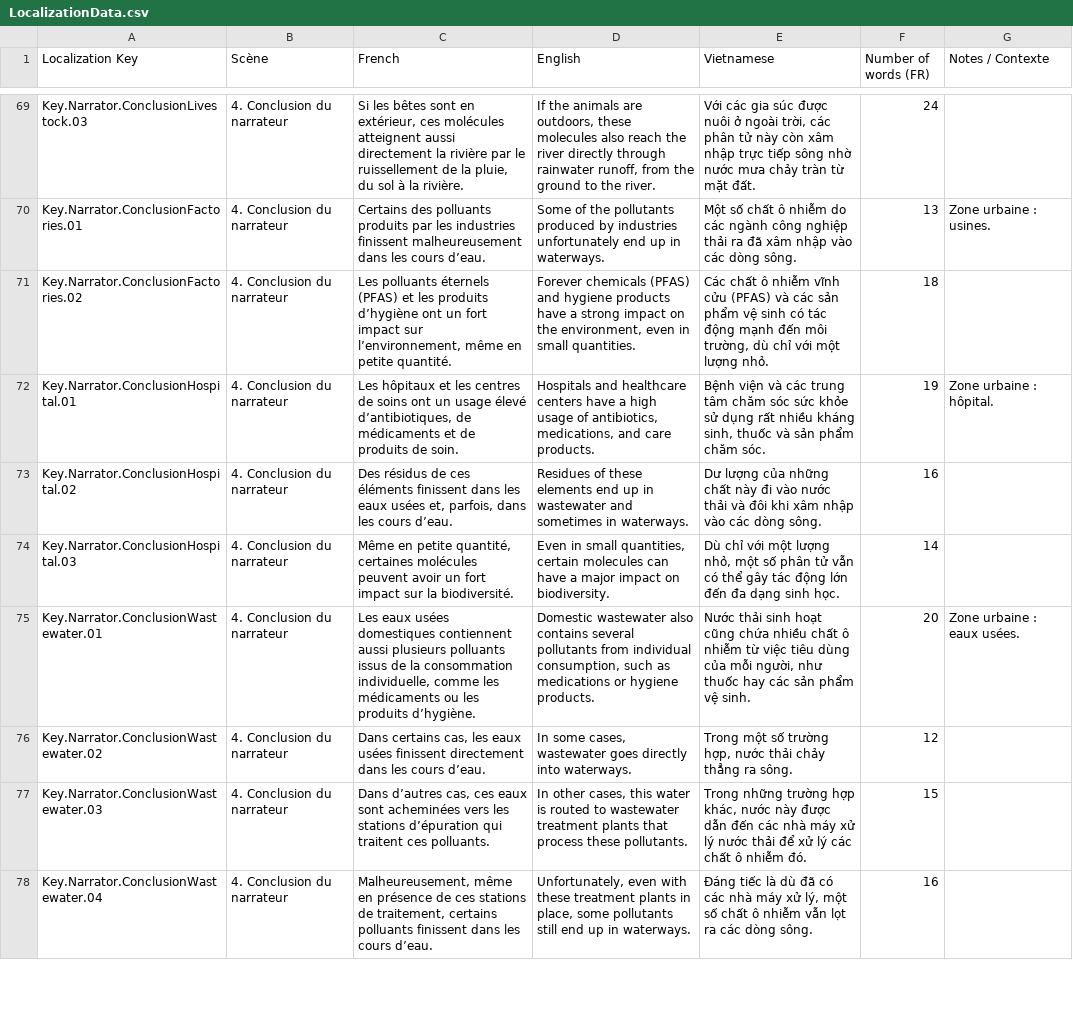
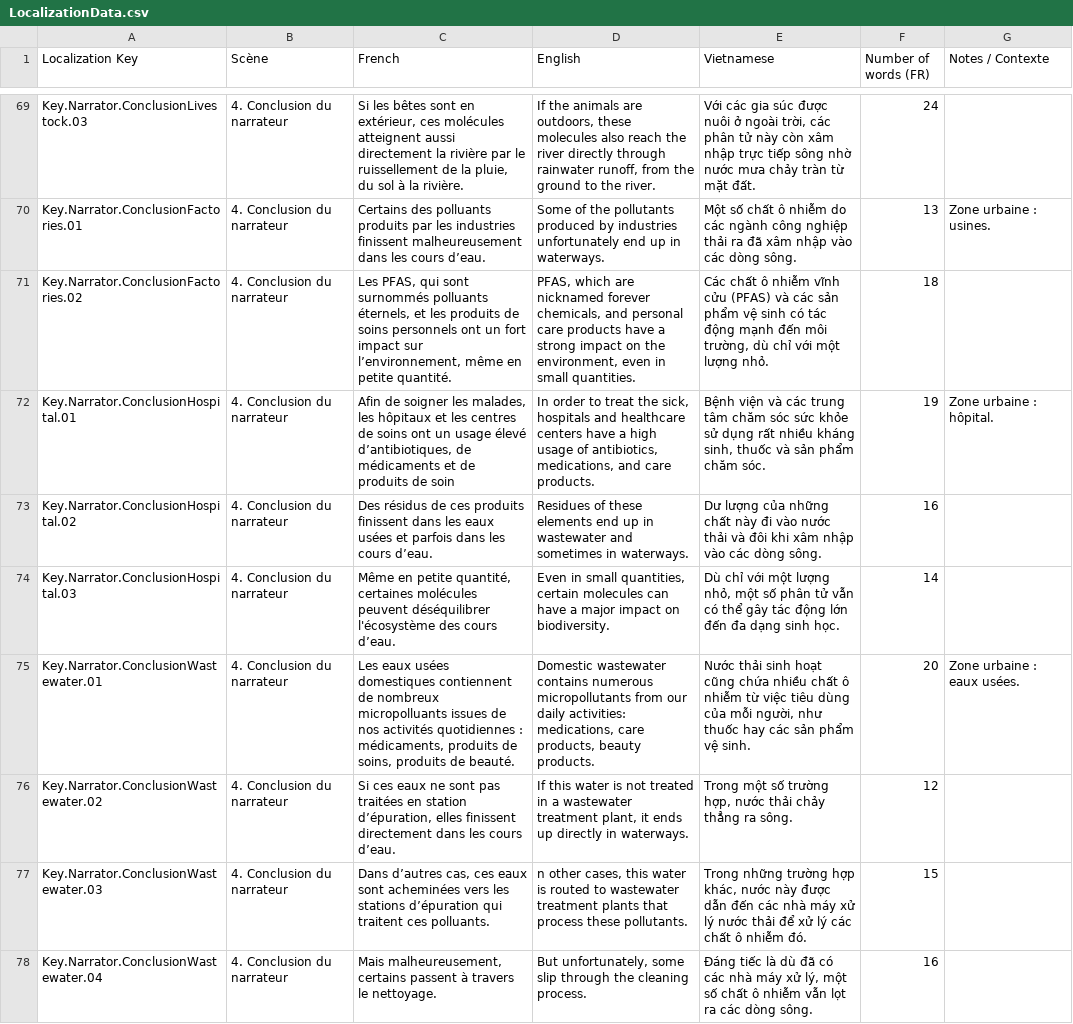
Before and after one commit to ACROSS-Lab/EVEIL.Plus, a CSV file: Assets/Resources/Localization/LocalizationData.csv, drawn as a sheet; only a part is shown, gaps mark what is left out; the diff covers the shown part only; the diff names each change by its address in the sheet, - before the commit and + after, or states it on an @@ line.

```diff
--- a/Assets/Resources/Localization/LocalizationData.csv
+++ b/Assets/Resources/Localization/LocalizationData.csv
-C71 (French): Les polluants éternels (PFAS) et les produits d’hygiène ont un…
+C71 (French): Les PFAS, qui sont surnommés polluants éternels, et les produits de soins personnels ont un…
-D71 (English): Forever chemicals (PFAS) and hygiene products have…
+D71 (English): PFAS, which are nicknamed forever chemicals, and personal care products have…
-C72 (French): Les hôpitaux et les centres de soins ont un usage élevé d’antibiotiques, de médicaments et de produits de soin.
+C72 (French): Afin de soigner les malades, les hôpitaux et les centres de soins ont un usage élevé d’antibiotiques, de médicaments et de produits de soin
-D72 (English): Hospitals and healthcare…
+D72 (English): In order to treat the sick, hospitals and healthcare…
-C73 (French): …de ces éléments finissent dans les eaux usées et, parfois, dans les…
+C73 (French): …de ces produits finissent dans les eaux usées et parfois dans les…
-C74 (French): …molécules peuvent avoir un fort impact sur la biodiversité.
+C74 (French): …molécules peuvent déséquilibrer l'écosystème des cours d’eau.
-C75 (French): …domestiques contiennent aussi plusieurs polluants issus de la consommation individuelle, comme les médicaments ou les produits d’hygiène.
+C75 (French): …domestiques contiennent de nombreux micropolluants issues de nos activités quotidiennes : médicaments, produits de soins, produits de beauté.
-D75 (English): Domestic wastewater also contains several pollutants from individual consumption, such as medications or hygiene products.
+D75 (English): Domestic wastewater contains numerous micropollutants from our daily activities: medications, care products, beauty products.
-C76 (French): Dans certains cas, les eaux usées finissent directement…
+C76 (French): Si ces eaux ne sont pas traitées en station d’épuration, elles finissent directement…
-D76 (English): In some cases, wastewater goes directly into waterways.
+D76 (English): If this water is not treated in a wastewater treatment plant, it ends up directly in waterways.
-D77 (English): In other cases,…
+D77 (English): n other cases,…
-C78 (French): Malheureusement, même en présence de ces stations de traitement, certains polluants finissent dans les cours d’eau.
+C78 (French): Mais malheureusement, certains passent à travers le nettoyage.
-D78 (English): Unfortunately, even with these treatment plants in place, some pollutants still end up in waterways.
+D78 (English): But unfortunately, some slip through the cleaning process.
```
Also changed, not shown: 14 edited cells elsewhere in this file, 15 other files.
